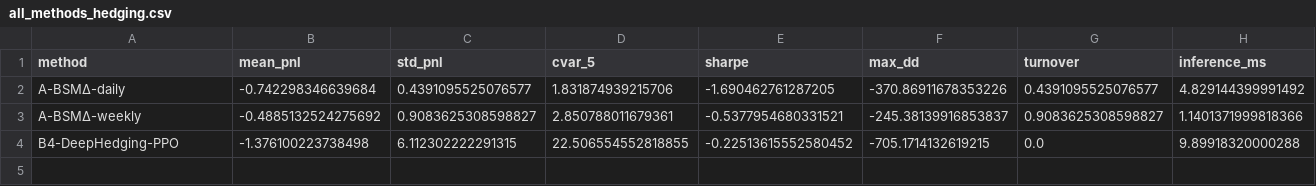
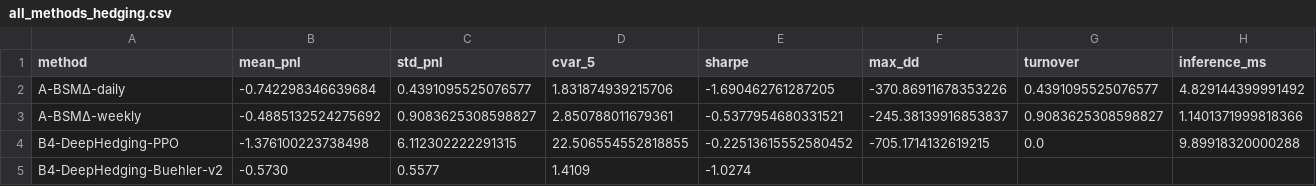
Before and after one commit to simeunchul/ai_pricing, a CSV file: data/all_methods_hedging.csv, drawn as a sheet.

```diff
--- a/data/all_methods_hedging.csv
+++ b/data/all_methods_hedging.csv
@@ -4 +4,2 @@ A-BSMΔ-weekly,-0.4885132524275692,0.9083625308598827,2.850788011679361,-0.53779
 B4-DeepHedging-PPO,-1.376100223738498,6.112302222291315,22.506554552818855,-0.22513615552580452,-705.1714132619215,0.0,9.89918320000288
+B4-DeepHedging-Buehler-v2,-0.5730,0.5577,1.4109,-1.0274,,,
```
Also changed, not shown: 3 other files.
